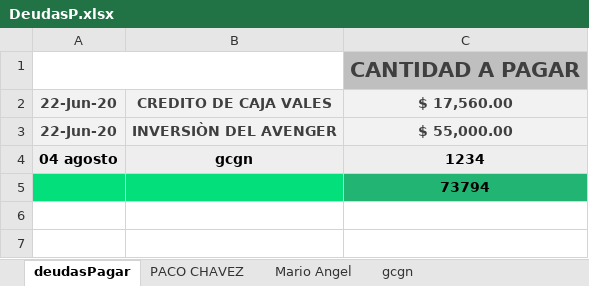
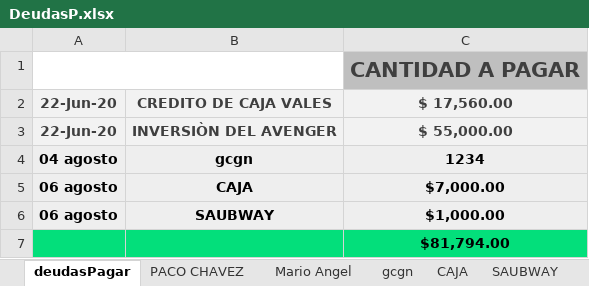
Before and after one commit to Alisbasa/EPIC-MOUNTAIN-SYSTEM, an Excel workbook: JavaApplication19/src/excel/DeudasP.xlsx, sheet deudasPagar, drawn as a sheet; values as stored, in another font and other column widths than the file's, no borders; charts and pictures not drawn; addresses are those after the commit; the diff names each change by its address in the sheet, - before the commit and + after, or states it on an @@ line.

```diff
--- a/JavaApplication19/src/excel/DeudasP.xlsx (sheet deudasPagar)
+++ b/JavaApplication19/src/excel/DeudasP.xlsx (sheet deudasPagar)
+sheet tab: CAJA
+sheet tab: SAUBWAY
+row 5: 06 agosto | CAJA | $7,000.00
+row 6: 06 agosto | SAUBWAY | $1,000.00
-C7: 73794
+C7: $81,794.00
-C7 fill: #22B473
+C7 fill: #03DF7B
```
Also changed, not shown: JavaApplication19/src/excel/DeudasC.xlsx, JavaApplication19/src/excel/Equipo.xlsx, 11 other files.
